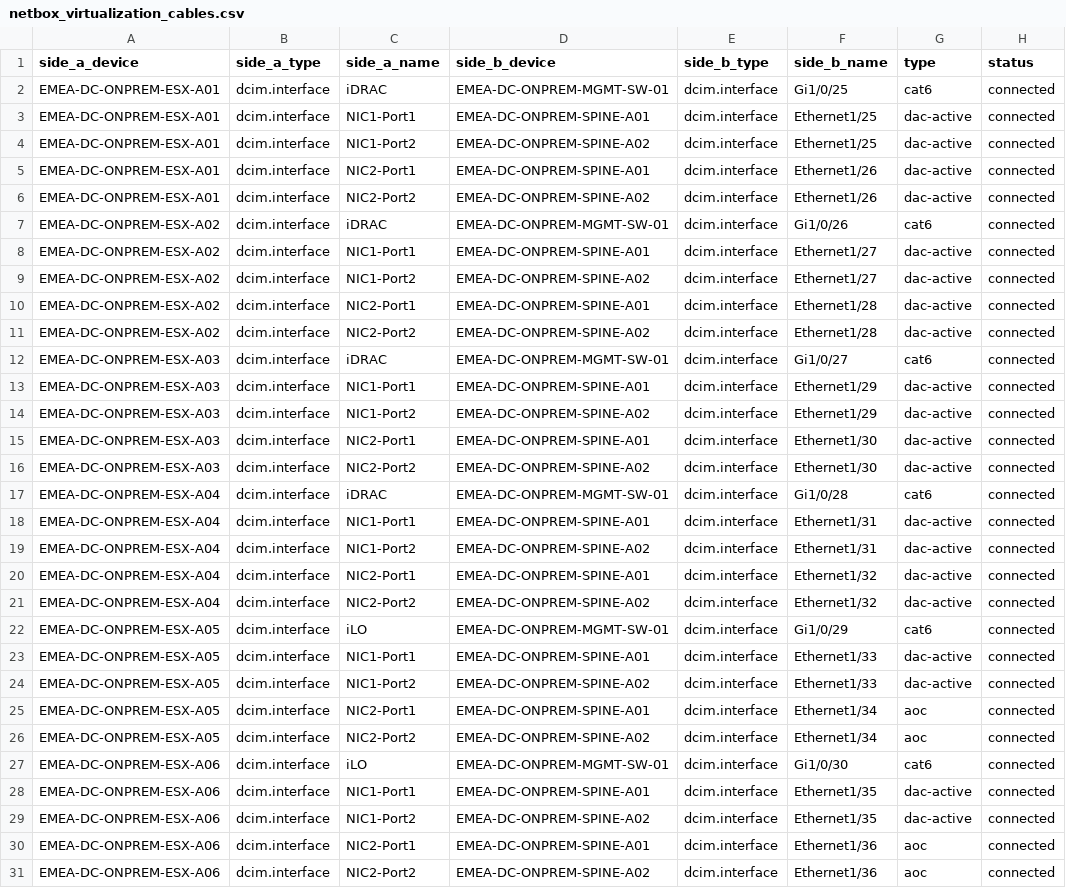
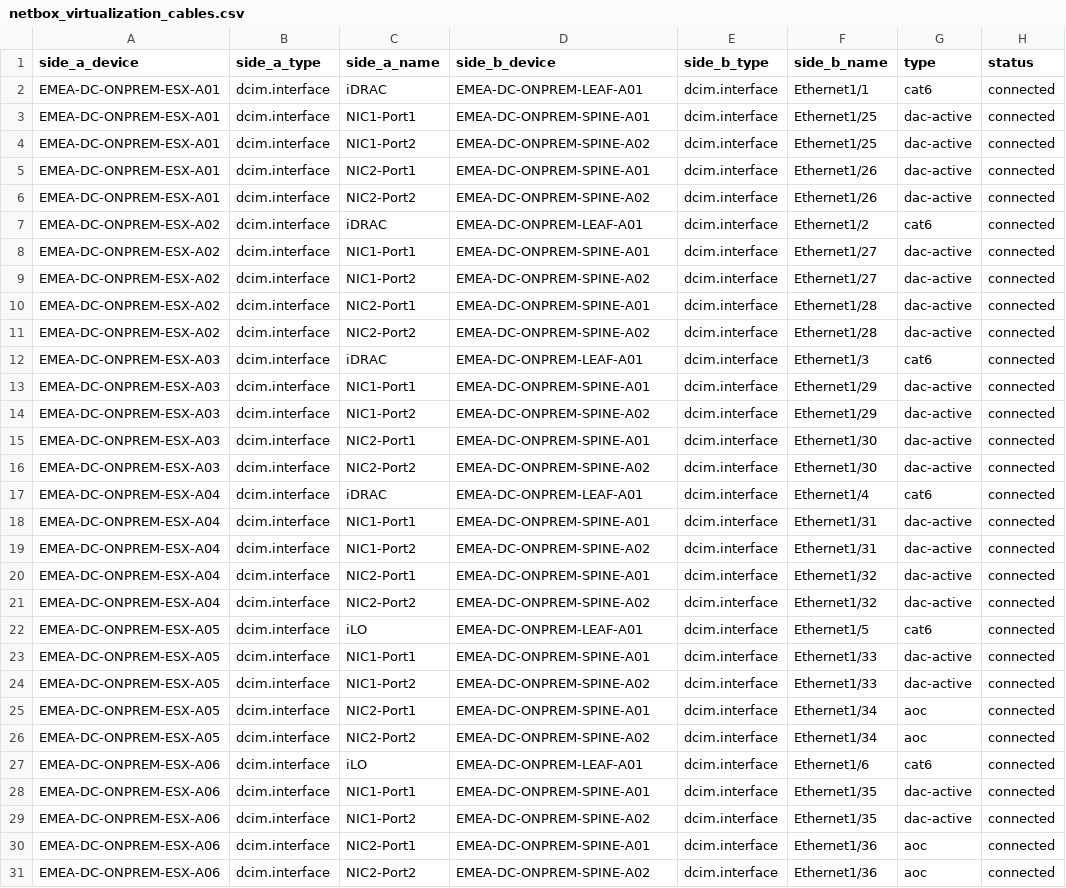
Before and after one commit to rlamini/awx_netbox_git, a CSV file: lab/virtualization/netbox_virtualization_cables.csv, drawn as a sheet; only a part is shown; the diff covers the shown part only; the diff names each change by its address in the sheet, - before the commit and + after, or states it on an @@ line.

```diff
--- a/lab/virtualization/netbox_virtualization_cables.csv
+++ b/lab/virtualization/netbox_virtualization_cables.csv
-D2 (side_b_device): EMEA-DC-ONPREM-MGMT-SW-01
+D2 (side_b_device): EMEA-DC-ONPREM-LEAF-A01
-F2 (side_b_name): Gi1/0/25
+F2 (side_b_name): Ethernet1/1
-D7 (side_b_device): EMEA-DC-ONPREM-MGMT-SW-01
+D7 (side_b_device): EMEA-DC-ONPREM-LEAF-A01
-F7 (side_b_name): Gi1/0/26
+F7 (side_b_name): Ethernet1/2
-D12 (side_b_device): EMEA-DC-ONPREM-MGMT-SW-01
+D12 (side_b_device): EMEA-DC-ONPREM-LEAF-A01
-F12 (side_b_name): Gi1/0/27
+F12 (side_b_name): Ethernet1/3
-D17 (side_b_device): EMEA-DC-ONPREM-MGMT-SW-01
+D17 (side_b_device): EMEA-DC-ONPREM-LEAF-A01
-F17 (side_b_name): Gi1/0/28
+F17 (side_b_name): Ethernet1/4
-D22 (side_b_device): EMEA-DC-ONPREM-MGMT-SW-01
+D22 (side_b_device): EMEA-DC-ONPREM-LEAF-A01
-F22 (side_b_name): Gi1/0/29
+F22 (side_b_name): Ethernet1/5
-D27 (side_b_device): EMEA-DC-ONPREM-MGMT-SW-01
+D27 (side_b_device): EMEA-DC-ONPREM-LEAF-A01
-F27 (side_b_name): Gi1/0/30
+F27 (side_b_name): Ethernet1/6
```
Also changed, not shown: 66 edited cells elsewhere in this file.
